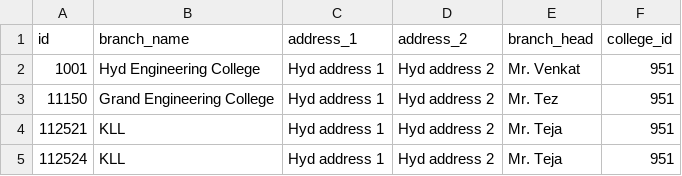
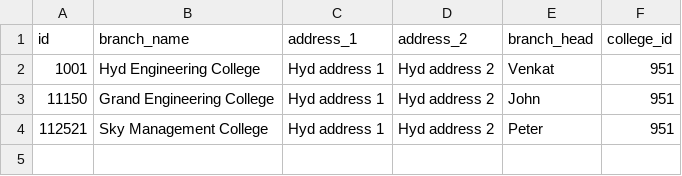
Before and after one commit to xformation/cms-backend, a CSV file: src/main/resources/config/liquibase/cms_test_data/branch.csv, drawn as a sheet.

Commit message:
test data corrected for branch

```diff
--- a/src/main/resources/config/liquibase/cms_test_data/branch.csv
+++ b/src/main/resources/config/liquibase/cms_test_data/branch.csv
@@ -1,5 +1,4 @@
 id;branch_name;address_1;address_2;branch_head;college_id
-1001;Hyd Engineering College;Hyd address 1;Hyd address  2;Mr. Venkat;951
-11150;Grand Engineering College;Hyd address 1;Hyd address 2;Mr. Tez;951
-112521;KLL;Hyd address 1;Hyd address 2;Mr. Teja;951
-112524;KLL;Hyd address 1;Hyd address 2;Mr. Teja;951
+1001;Hyd Engineering College;Hyd address 1;Hyd address  2;Venkat;951
+11150;Grand Engineering College;Hyd address 1;Hyd address 2;John;951
+112521;Sky Management College;Hyd address 1;Hyd address 2;Peter;951
```
Also changed, not shown: src/main/resources/config/liquibase/cms_test_data/admission_enquiry.csv, src/main/resources/config/liquibase/cms_test_data/facility.csv.
